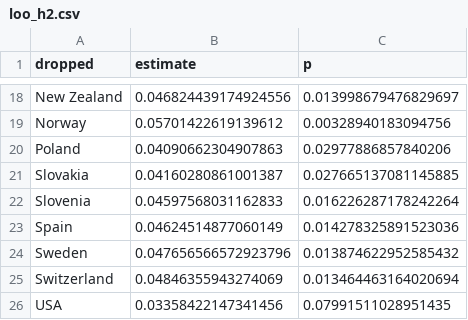
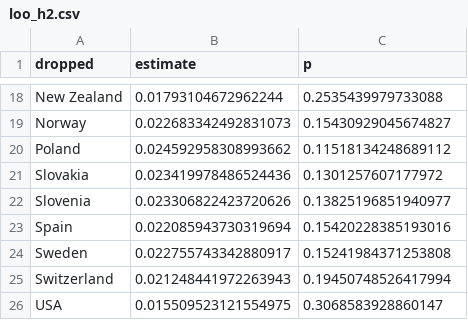
Before and after one commit to eburdem/CH1_recognition_injury, a CSV file: output/tables/loo_h2.csv, drawn as a sheet; only a part is shown, gaps mark what is left out; the diff covers the shown part only; the diff names each change by its address in the sheet, - before the commit and + after, or states it on an @@ line.

Commit message:
added outputs

```diff
--- a/output/tables/loo_h2.csv
+++ b/output/tables/loo_h2.csv
-B18 (estimate): 0.046824439174924556
+B18 (estimate): 0.01793104672962244
-C18 (p): 0.013998679476829697
+C18 (p): 0.2535439979733088
-B19 (estimate): 0.05701422619139612
+B19 (estimate): 0.022683342492831073
-C19 (p): 0.00328940183094756
+C19 (p): 0.15430929045674827
-B20 (estimate): 0.04090662304907863
+B20 (estimate): 0.024592958308993662
-C20 (p): 0.02977886857840206
+C20 (p): 0.11518134248689112
-B21 (estimate): 0.04160280861001387
+B21 (estimate): 0.023419978486524436
-C21 (p): 0.027665137081145885
+C21 (p): 0.1301257607177972
-B22 (estimate): 0.04597568031162833
+B22 (estimate): 0.023306822423720626
-C22 (p): 0.016226287178242264
+C22 (p): 0.13825196851940977
-B23 (estimate): 0.04624514877060149
+B23 (estimate): 0.022085943730319694
-C23 (p): 0.014278325891523036
+C23 (p): 0.15420228385193016
-B24 (estimate): 0.047656566572923796
+B24 (estimate): 0.022755743342880917
-C24 (p): 0.013874622952585432
+C24 (p): 0.15241984371253808
-B25 (estimate): 0.04846355943274069
+B25 (estimate): 0.021248441972263943
-C25 (p): 0.013464463164020694
+C25 (p): 0.19450748526417994
-B26 (estimate): 0.03358422147341456
+B26 (estimate): 0.015509523121554975
-C26 (p): 0.07991511028951435
+C26 (p): 0.3068583928860147
```
Also changed, not shown: 32 edited cells elsewhere in this file, output/tables/loo_h3.csv, 5 other files.
